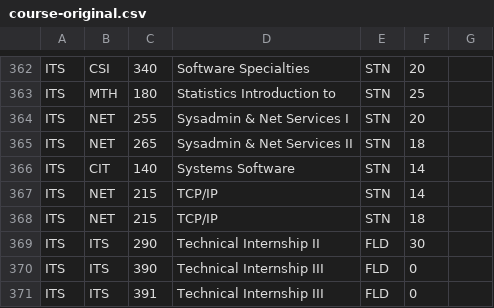
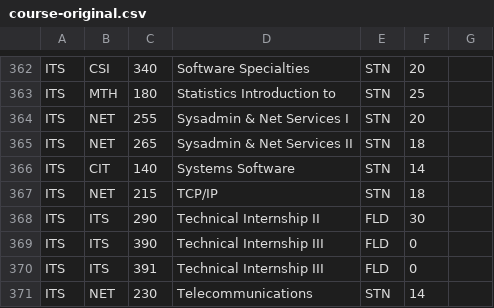
Before and after one commit to Open-Source-Software-Development/class-scheduler, a CSV file: java/sandbox/course-original.csv, drawn as a sheet; only a part is shown, gaps mark what is left out; the shorter side is filled out with more unchanged rows.

```diff
--- a/java/sandbox/course-original.csv
+++ b/java/sandbox/course-original.csv
@@ -366,3 +366,2 @@ ITS,NET,265,Sysadmin & Net Services II,STN,18,
 ITS,CIT,140,Systems Software,STN,14,
-ITS,NET,215,TCP/IP,STN,14,
 ITS,NET,215,TCP/IP,STN,18,
```
Also changed, not shown: 4 other files.
